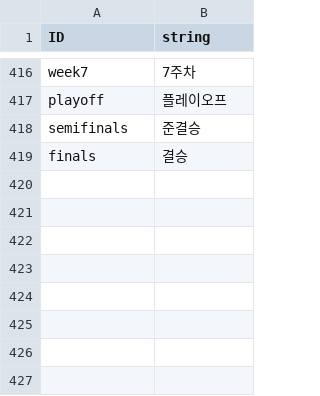
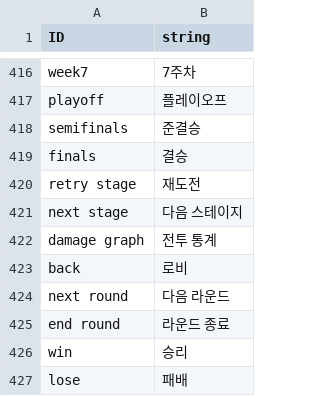
Before and after one commit to rockdo4/Underground_Gamers, a CSV file: Underground_Gamers/Assets/Lobby Scene Assets/Resources/CSV/StringTable_kr.csv, drawn as a sheet; only a part is shown, gaps mark what is left out; the diff names each change by its address in the sheet, - before the commit and + after, or states it on an @@ line.

```diff
--- a/Underground_Gamers/Assets/Lobby Scene Assets/Resources/CSV/StringTable_kr.csv
+++ b/Underground_Gamers/Assets/Lobby Scene Assets/Resources/CSV/StringTable_kr.csv
+row 420: retry stage | 재도전
+row 421: next stage | 다음 스테이지
+row 422: damage graph | 전투 통계
+row 423: back | 로비
+row 424: next round | 다음 라운드
+row 425: end round | 라운드 종료
+row 426: win | 승리
+row 427: lose | 패배
```
Also changed, not shown: 3 other files.
